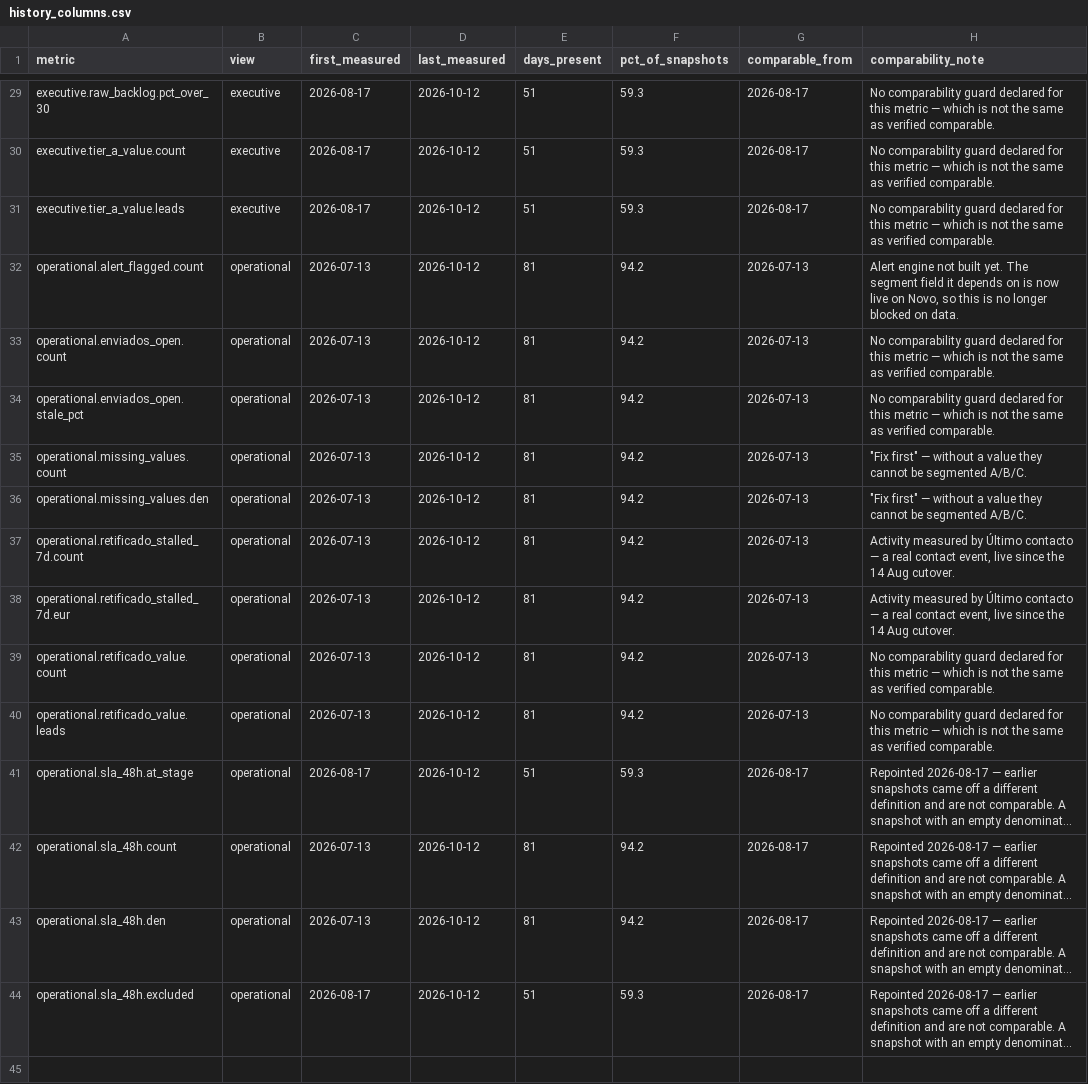
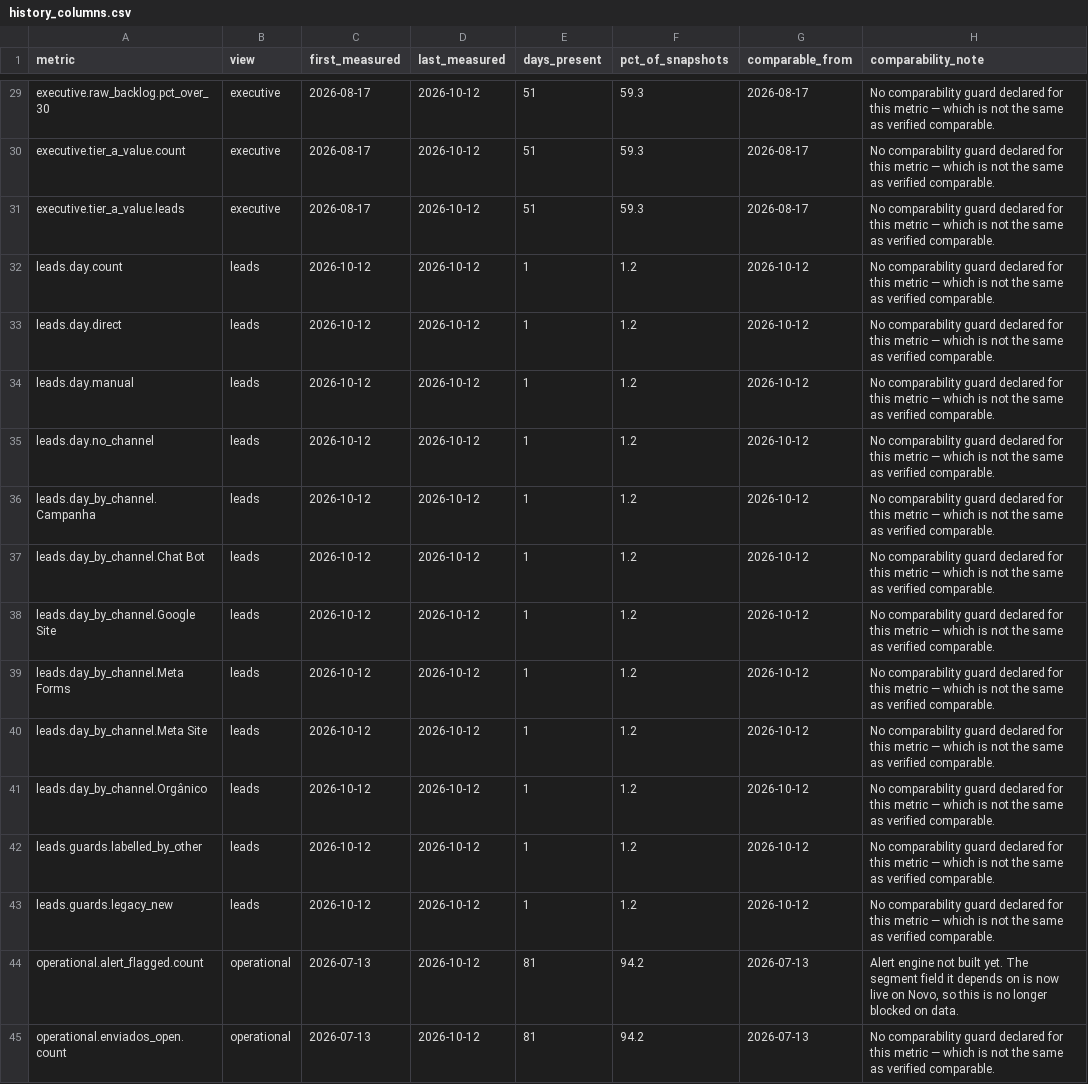
Before and after one commit to sly-leo/windoor-dashboards, a CSV file: history_columns.csv, drawn as a sheet; only a part is shown, gaps mark what is left out; the shorter side is filled out with more unchanged rows; long unchanged cells end in ….

```diff
--- a/history_columns.csv
+++ b/history_columns.csv
@@ -31,2 +31,14 @@ executive.tier_a_value.count,executive,2026-08-17,2026-10-12,51,59.3,2026-08-17,
 executive.tier_a_value.leads,executive,2026-08-17,2026-10-12,51,59.3,2026-08-17,No comparability guard declared for this metric — which is not the same as verified comparable.
+leads.day.count,leads,2026-10-12,2026-10-12,1,1.2,2026-10-12,No comparability guard declared for this metric — which is not the same as verified comparable.
+leads.day.direct,leads,2026-10-12,2026-10-12,1,1.2,2026-10-12,No comparability guard declared for this metric — which is not the same as verified comparable.
+leads.day.manual,leads,2026-10-12,2026-10-12,1,1.2,2026-10-12,No comparability guard declared for this metric — which is not the same as verified comparable.
+leads.day.no_channel,leads,2026-10-12,2026-10-12,1,1.2,2026-10-12,No comparability guard declared for this metric — which is not the same as verified comparable.
+leads.day_by_channel.Campanha,leads,2026-10-12,2026-10-12,1,1.2,2026-10-12,No comparability guard declared for this metric — which is not the same as verified comparable.
+leads.day_by_channel.Chat Bot,leads,2026-10-12,2026-10-12,1,1.2,2026-10-12,No comparability guard declared for this metric — which is not the same as verified comparable.
+leads.day_by_channel.Google Site,leads,2026-10-12,2026-10-12,1,1.2,2026-10-12,No comparability guard declared for this metric — which is not the same as verified comparable.
+leads.day_by_channel.Meta Forms,leads,2026-10-12,2026-10-12,1,1.2,2026-10-12,No comparability guard declared for this metric — which is not the same as verified comparable.
+leads.day_by_channel.Meta Site,leads,2026-10-12,2026-10-12,1,1.2,2026-10-12,No comparability guard declared for this metric — which is not the same as verified comparable.
+leads.day_by_channel.Orgânico,leads,2026-10-12,2026-10-12,1,1.2,2026-10-12,No comparability guard declared for this metric — which is not the same as verified comparable.
+leads.guards.labelled_by_other,leads,2026-10-12,2026-10-12,1,1.2,2026-10-12,No comparability guard declared for this metric — which is not the same as verified comparable.
+leads.guards.legacy_new,leads,2026-10-12,2026-10-12,1,1.2,2026-10-12,No comparability guard declared for this metric — which is not the same as verified comparable.
 operational.alert_flagged.count,operational,2026-07-13,2026-10-12,81,94.2,2026-07-13,"Alert engine not built yet. The segment field it depends on is now live on Novo, so this is no longer blocked on data."
```
Also changed, not shown: history.csv, history_meta.csv, 1 other file.
